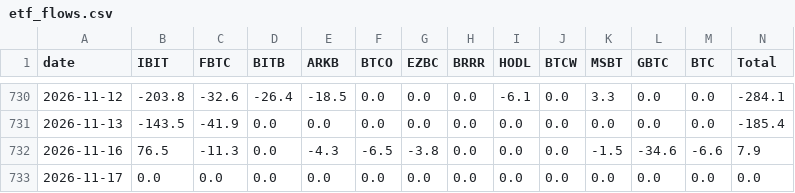
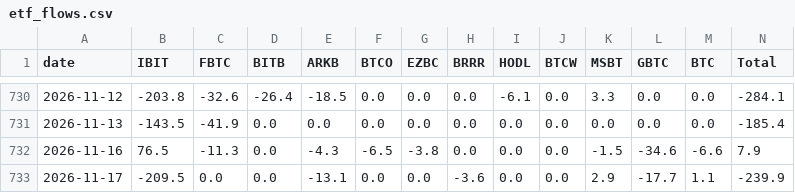
Before and after one commit to gary900213/claude, a CSV file: data/etf_flows.csv, drawn as a sheet; only a part is shown, gaps mark what is left out.

```diff
--- a/data/etf_flows.csv
+++ b/data/etf_flows.csv
@@ -732,2 +732,2 @@ date,IBIT,FBTC,BITB,ARKB,BTCO,EZBC,BRRR,HODL,BTCW,MSBT,GBTC,BTC,Total
 2026-11-16,76.5,-11.3,0.0,-4.3,-6.5,-3.8,0.0,0.0,0.0,-1.5,-34.6,-6.6,7.9
-2026-11-17,0.0,0.0,0.0,0.0,0.0,0.0,0.0,0.0,0.0,0.0,0.0,0.0,0.0
+2026-11-17,-209.5,0.0,0.0,-13.1,0.0,0.0,-3.6,0.0,0.0,2.9,-17.7,1.1,-239.9
```
Also changed, not shown: data/daily_summary.csv, data/paper/signals.csv, 21 other files.
